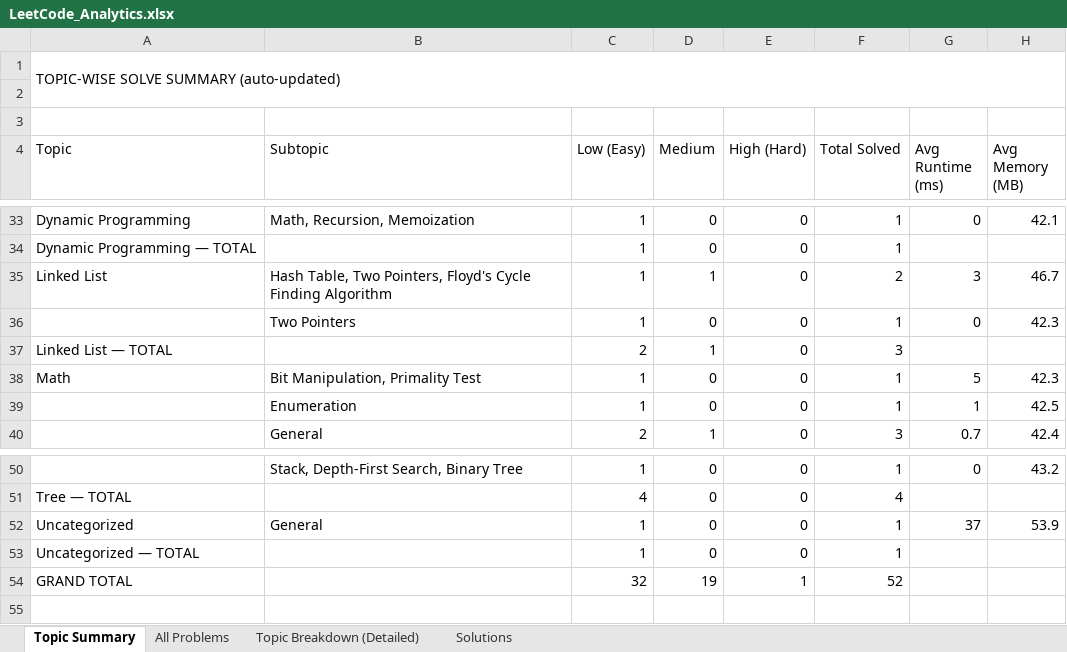
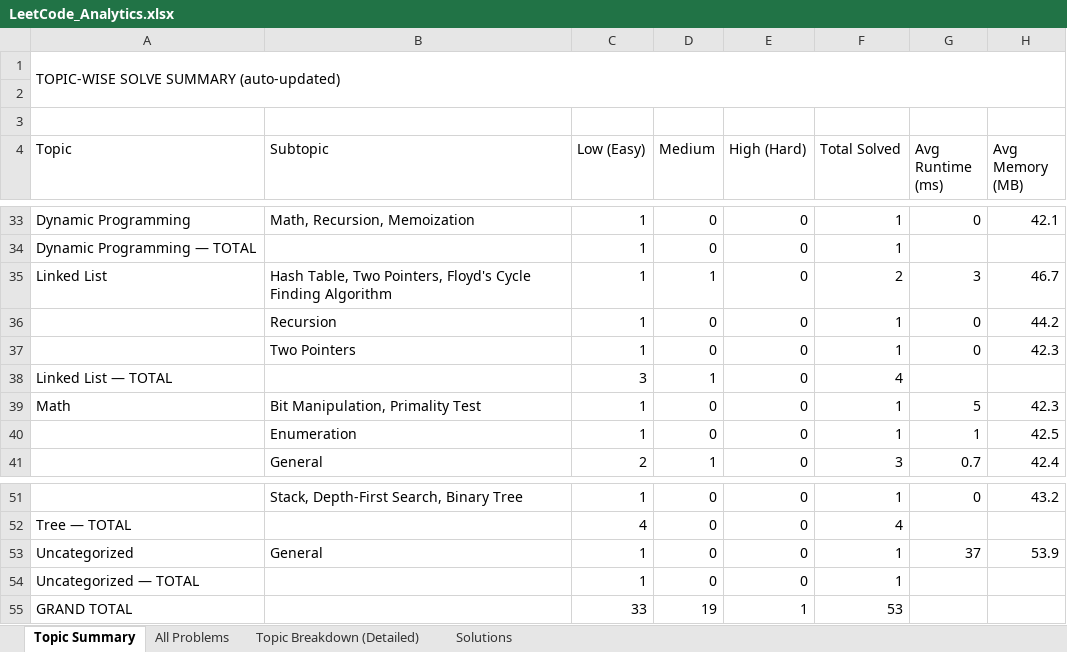
Before and after one commit to jaganathan-v/LeetCode_solutions, an Excel workbook: reports/LeetCode_Analytics.xlsx, sheet Topic Summary, drawn as a sheet; only a part is shown, gaps mark what is left out; values as stored, in another font and other column widths than the file's, no cell formats; addresses are those after the commit; the diff names each change by its address in the sheet, - before the commit and + after, or states it on an @@ line.

```diff
--- a/reports/LeetCode_Analytics.xlsx (sheet Topic Summary)
+++ b/reports/LeetCode_Analytics.xlsx (sheet Topic Summary)
+row 36:  | Recursion | 1 | 0 | 0 | 1 | 0 | 44.2
-C38 (Low (Easy)): 2
+C38 (Low (Easy)): 3
-F38 (Total Solved): 3
+F38 (Total Solved): 4
-C55 (Low (Easy)): 32
+C55 (Low (Easy)): 33
-F55 (Total Solved): 52
+F55 (Total Solved): 53
```
Also changed, not shown: sheet All Problems, sheet Topic Breakdown (Detailed), sheet Solutions, cell formats, 1 other file.
